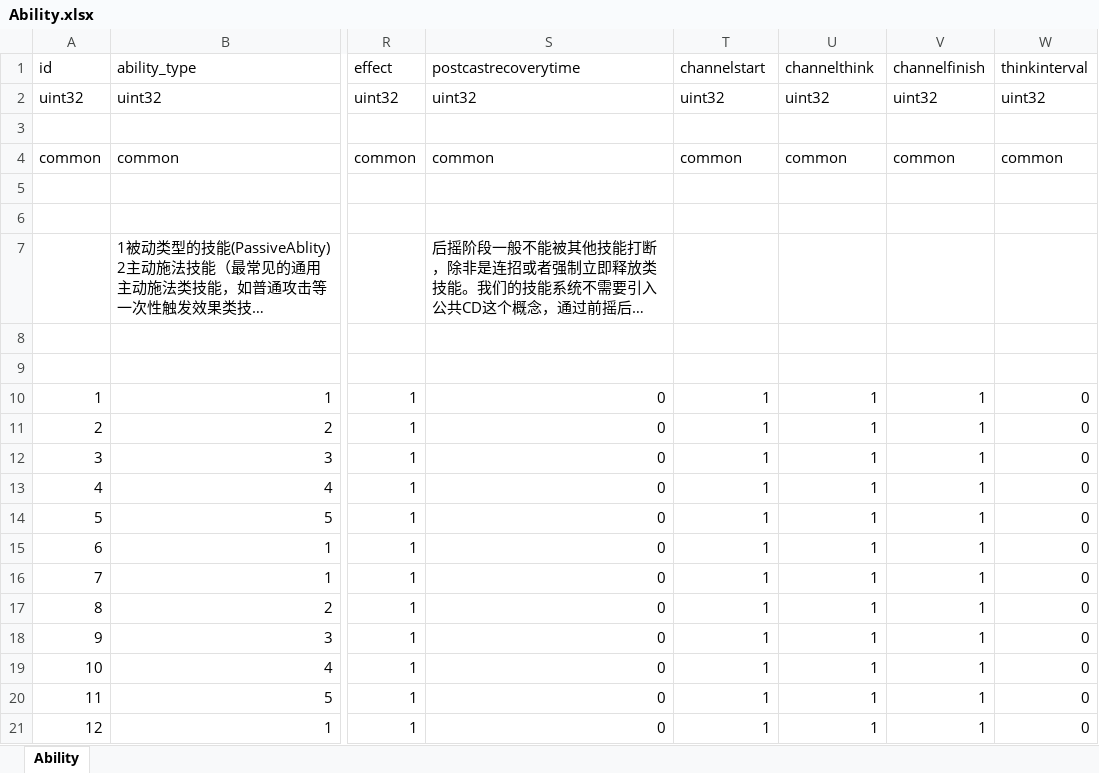
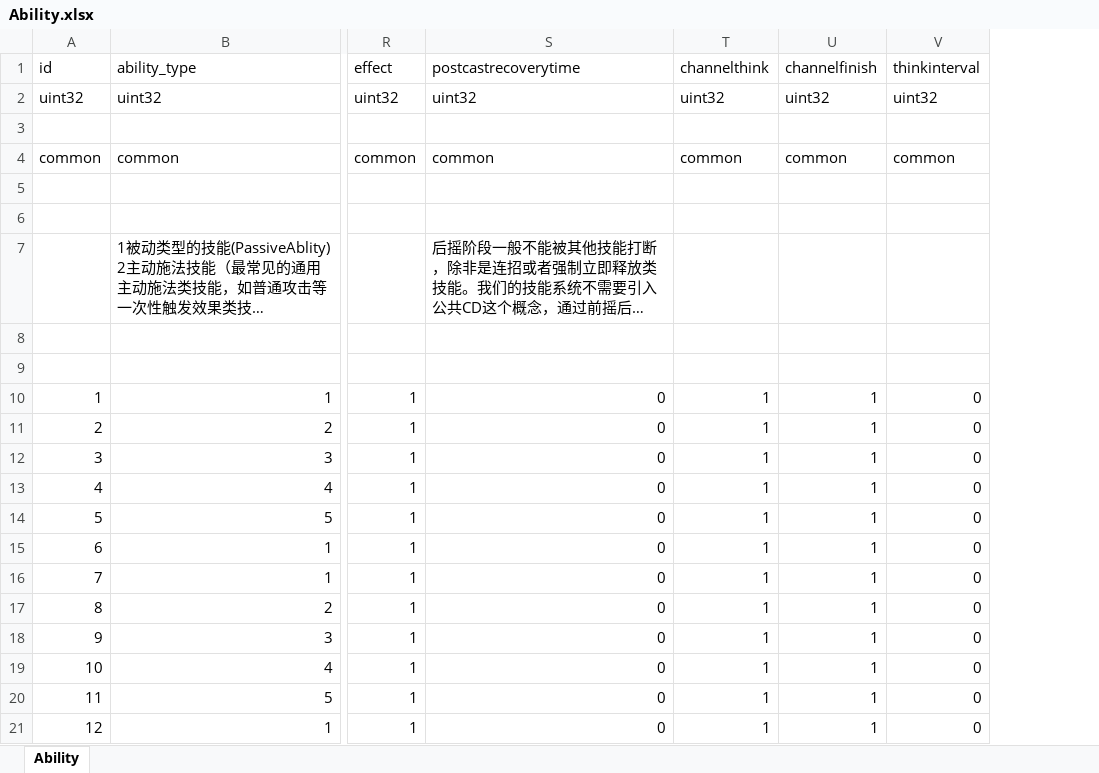
Before and after one commit to luyuancpp/mmorpg, an Excel workbook: bin/config/xlsx/Ability.xlsx, sheet Ability, drawn as a sheet; only a part is shown, gaps mark what is left out; long unchanged cells end in …; values as stored, in another font and other column widths than the file's, no borders; the diff names each change by its address in the sheet, - before the commit and + after, or states it on an @@ line.

```diff
--- a/bin/config/xlsx/Ability.xlsx (sheet Ability)
+++ b/bin/config/xlsx/Ability.xlsx (sheet Ability)
-column V, rows 1-21: channelfinish | uint32 |  | common |  |  |  |  |  | 1 | 1 | 1 | 1 | 1 | 1 | 1 | 1 | 1 | 1 | 1 | 1
-T1: channelstart
+T1: channelthink
-U1: channelthink
+U1: channelfinish
```
Also changed, not shown: 7 other files.
